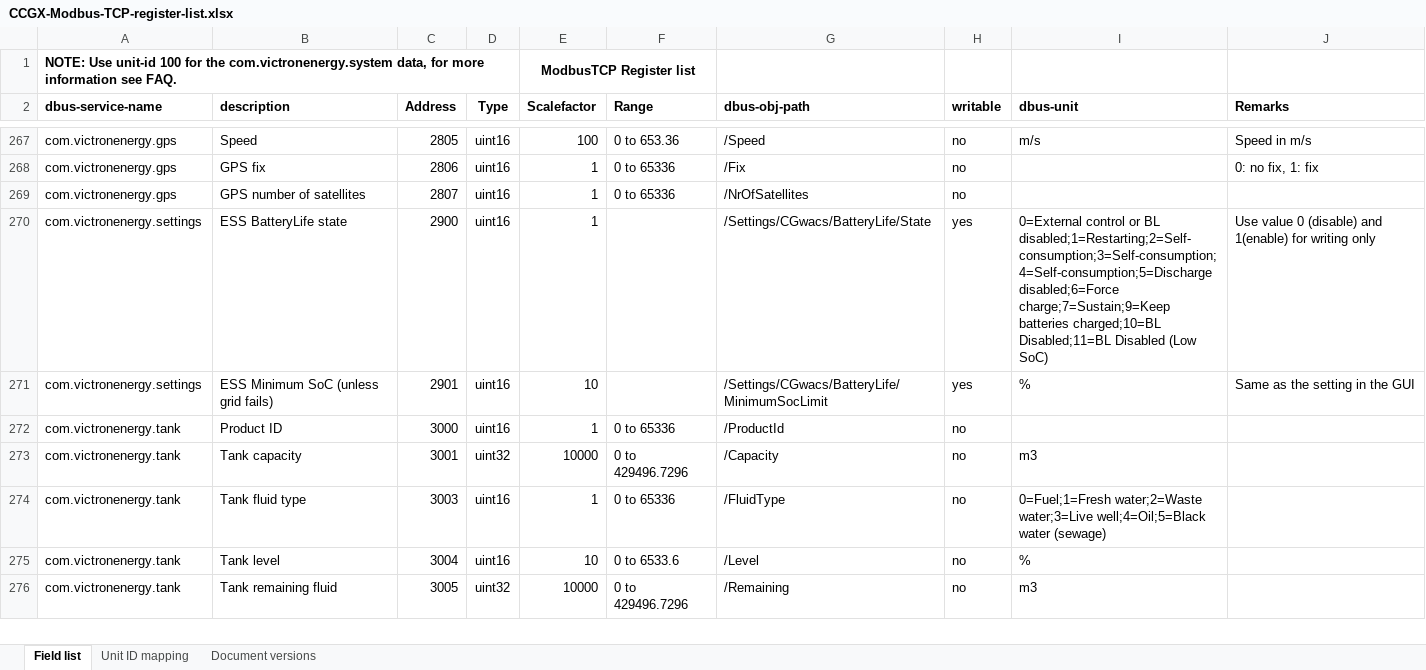
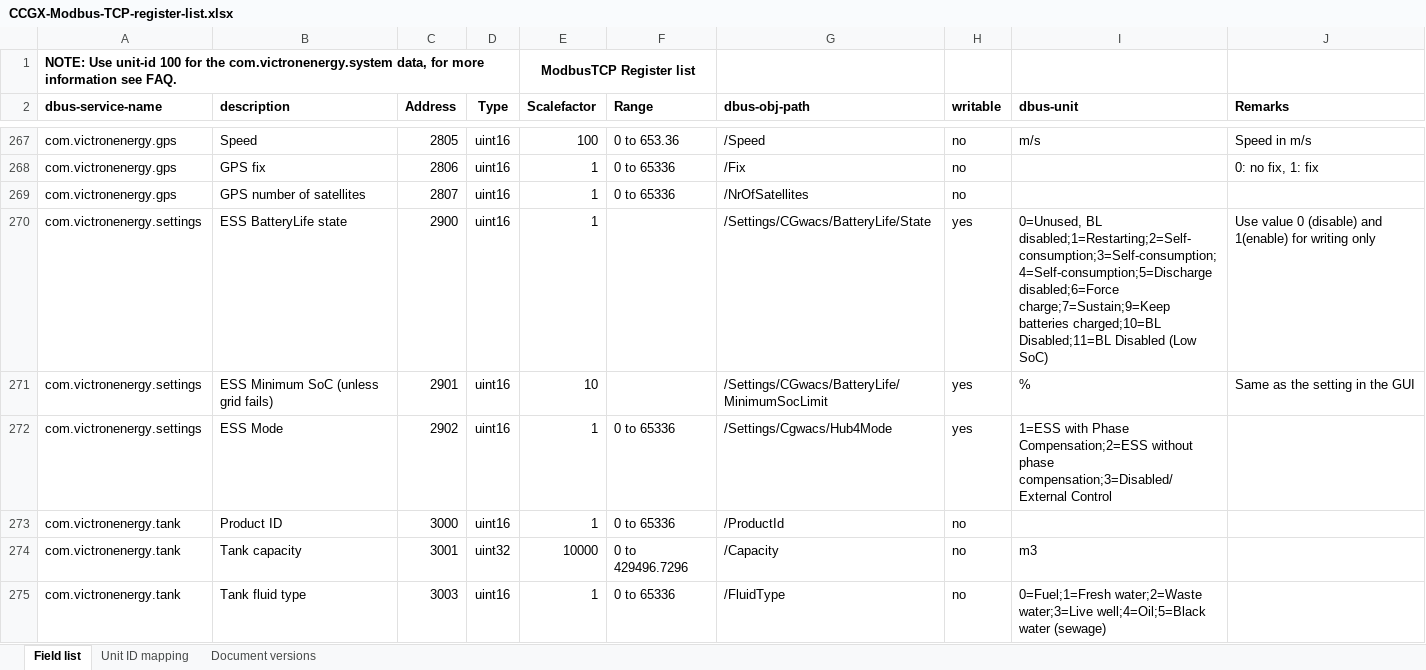
Before and after one commit to victronenergy/dbus_modbustcp, an Excel workbook: CCGX-Modbus-TCP-register-list.xlsx, sheet Field list, drawn as a sheet; only a part is shown, gaps mark what is left out; the shorter side is filled out with more unchanged rows; values as stored, in another font and other column widths than the file's, no borders; the diff names each change by its address in the sheet, - before the commit and + after, or states it on an @@ line.

Commit message:
Added register for ESS mode.

```diff
--- a/CCGX-Modbus-TCP-register-list.xlsx (sheet Field list)
+++ b/CCGX-Modbus-TCP-register-list.xlsx (sheet Field list)
-I270 (dbus-unit): 0=External control or BL disabled;1=Restarting;2=Self-consumption;3=Self-consumption;4=Self-consumption;5=Discharge…
+I270 (dbus-unit): 0=Unused, BL disabled;1=Restarting;2=Self-consumption;3=Self-consumption;4=Self-consumption;5=Discharge…
+row 272: com.victronenergy.settings | ESS Mode | 2902 | uint16 | 1 | 0 to 65336 | /Settings/Cgwacs/Hub4Mode | yes | 1=ESS with Phase Compensation;2=ESS without phase compensation;3=Disabled/External Control
```
Also changed, not shown: sheet Document versions, 1 other file.
